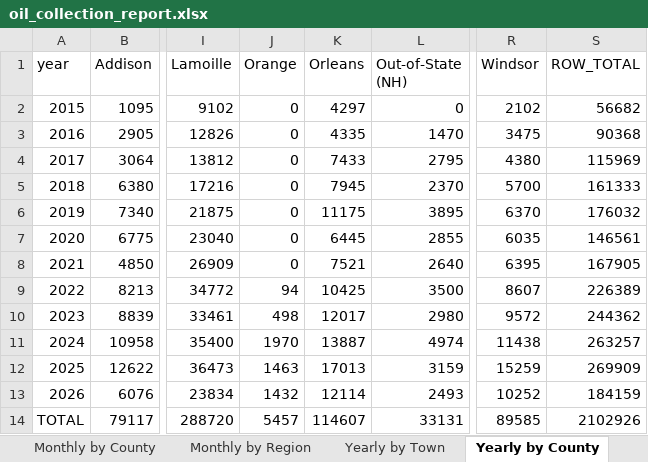
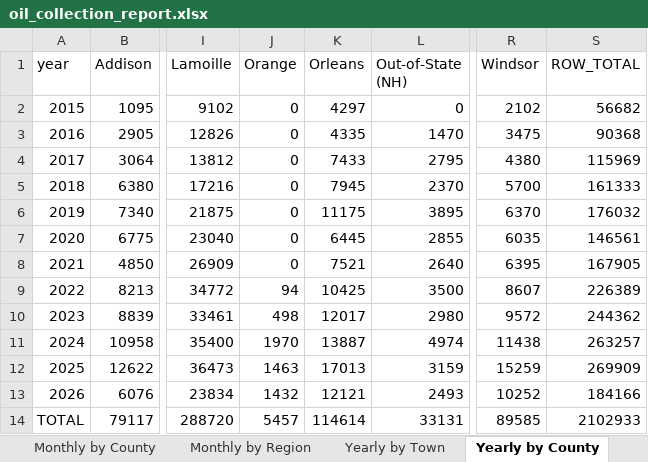
Before and after one commit to burnssargent-eng/blackbear_dashboard, an Excel workbook: oil_collection_report.xlsx, sheet Yearly by County, drawn as a sheet; only a part is shown, gaps mark what is left out; values as stored, in another font and other column widths than the file's, no borders; the diff names each change by its address in the sheet, - before the commit and + after, or states it on an @@ line.

```diff
--- a/oil_collection_report.xlsx (sheet Yearly by County)
+++ b/oil_collection_report.xlsx (sheet Yearly by County)
-K13 (Orleans): 12114
+K13 (Orleans): 12121
-S13 (ROW_TOTAL): 184159
+S13 (ROW_TOTAL): 184166
-K14 (Orleans): 114607
+K14 (Orleans): 114614
-S14 (ROW_TOTAL): 2102926
+S14 (ROW_TOTAL): 2102933
```
Also changed, not shown: sheet Yearly by Region, sheet Yearly by Town, sheet Monthly by Region, sheet Monthly by County, sheet Monthly by Town, 3 other files.
